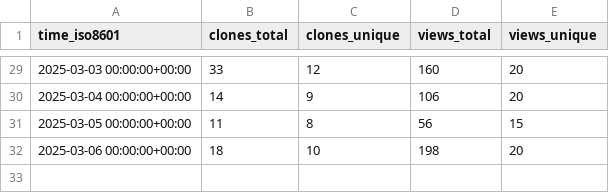
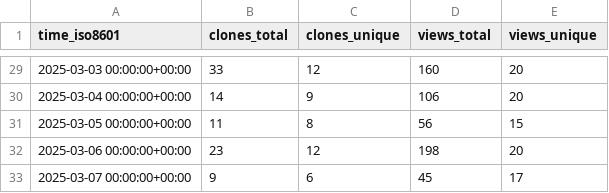
Before and after one commit to wildlifelabs/AddaxAI, a CSV file: PetervanLunteren/AddaxAI/ghrs-data/views_clones_aggregate.csv, drawn as a sheet; only a part is shown, gaps mark what is left out.

```diff
--- a/PetervanLunteren/AddaxAI/ghrs-data/views_clones_aggregate.csv
+++ b/PetervanLunteren/AddaxAI/ghrs-data/views_clones_aggregate.csv
@@ -31,2 +31,3 @@ time_iso8601,clones_total,clones_unique,views_total,views_unique
 2025-03-05 00:00:00+00:00,11,8,56,15
-2025-03-06 00:00:00+00:00,18,10,198,20
+2025-03-06 00:00:00+00:00,23,12,198,20
+2025-03-07 00:00:00+00:00,9,6,45,17
```
Also changed, not shown: 1 other file.
